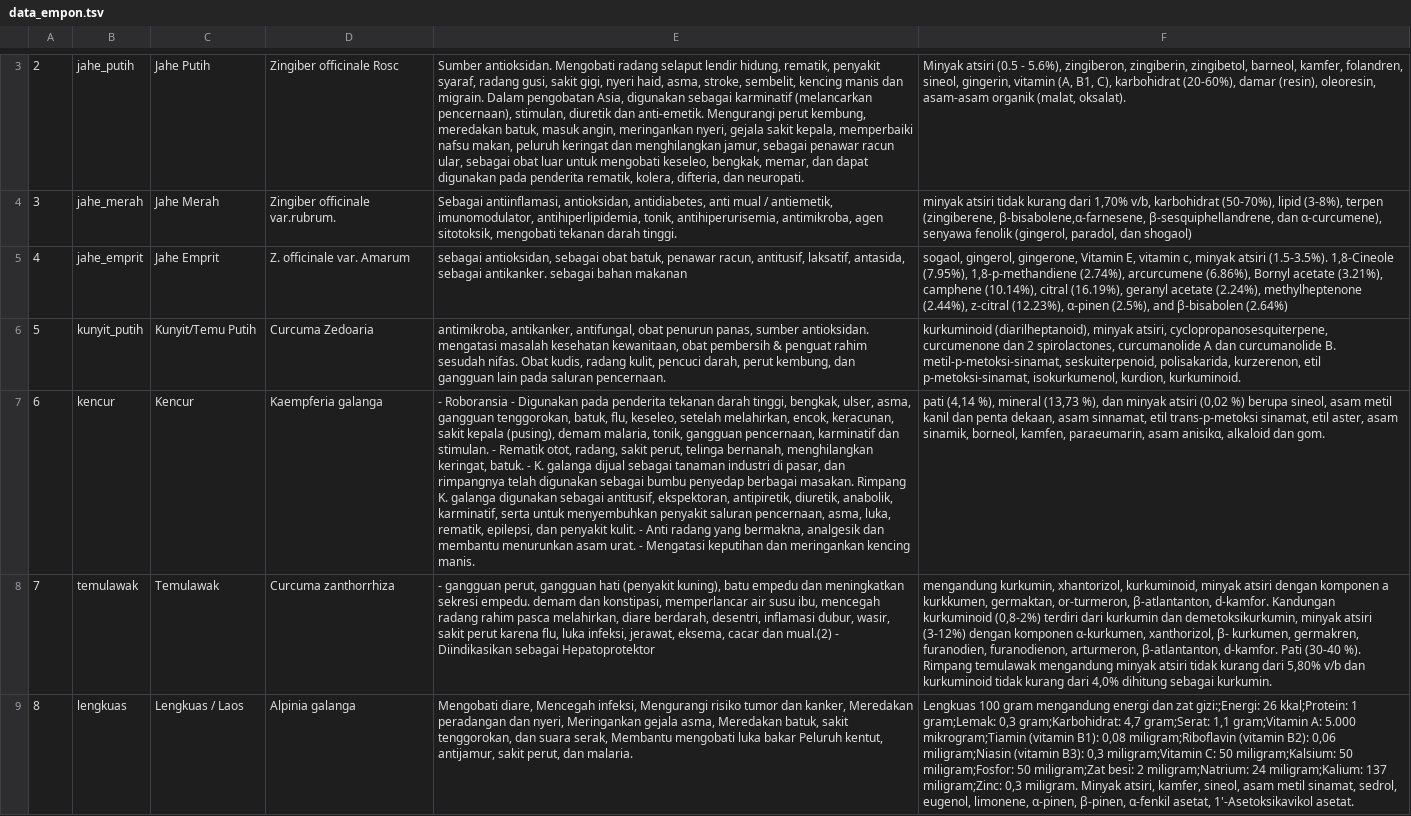
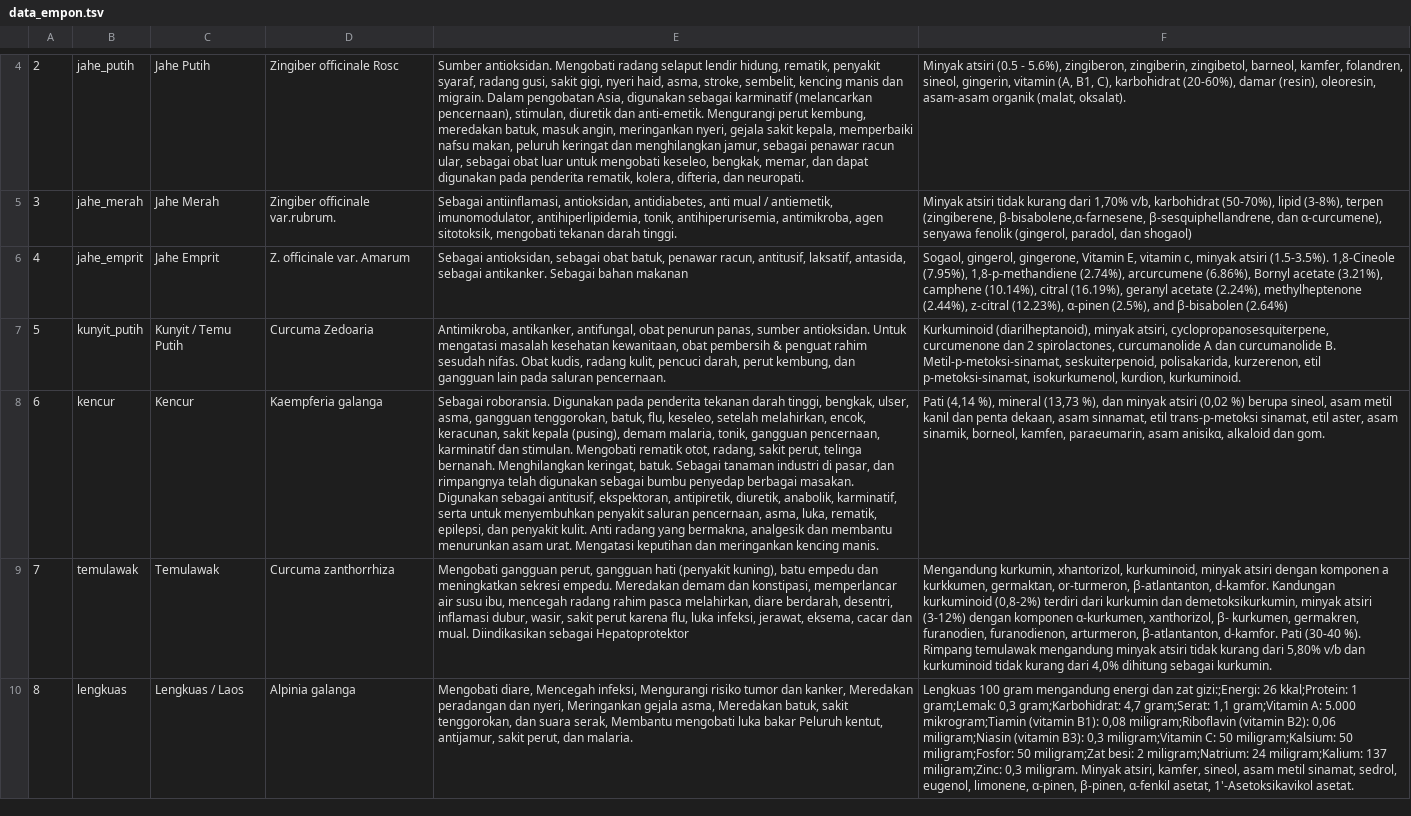
Before and after one commit to owenlieyanto/Empon-App, a TSV file: android_empon_ta/app/src/main/assets/data_empon.tsv, drawn as a sheet; only a part is shown, gaps mark what is left out; addresses are those after the commit; the diff covers the shown part only; the diff names each change by its address in the sheet, - before the commit and + after, or states it on an @@ line.

Commit message:
app ready for deployment (untuk bab 6, kuesioner)

```diff
--- a/android_empon_ta/app/src/main/assets/data_empon.tsv
+++ b/android_empon_ta/app/src/main/assets/data_empon.tsv
-F5: minyak atsiri tidak…
+F5: Minyak atsiri tidak…
-E6: sebagai antioksidan, sebagai obat batuk, penawar racun, antitusif, laksatif, antasida, sebagai antikanker. sebagai bahan makanan
+E6: Sebagai antioksidan, sebagai obat batuk, penawar racun, antitusif, laksatif, antasida, sebagai antikanker. Sebagai bahan makanan
-F6: sogaol, gingerol, gingerone,…
+F6: Sogaol, gingerol, gingerone,…
-C7: Kunyit/Temu Putih
+C7: Kunyit / Temu Putih
-E7: antimikroba, antikanker, antifungal, obat penurun panas, sumber antioksidan. mengatasi masalah…
+E7: Antimikroba, antikanker, antifungal, obat penurun panas, sumber antioksidan. Untuk mengatasi masalah…
-F7: kurkuminoid (diarilheptanoid), minyak atsiri, cyclopropanosesquiterpene, curcumenone dan 2 spirolactones, curcumanolide A dan curcumanolide B. metil-p-metoksi-sinamat, seskuiterpenoid, polisakarida,…
+F7: Kurkuminoid (diarilheptanoid), minyak atsiri, cyclopropanosesquiterpene, curcumenone dan 2 spirolactones, curcumanolide A dan curcumanolide B. Metil-p-metoksi-sinamat, seskuiterpenoid, polisakarida,…
-E8: - Roboransia - Digunakan pada penderita tekanan darah tinggi, bengkak, ulser, asma, gangguan tenggorokan, batuk, flu, keseleo, setelah melahirkan, encok, keracunan, sakit kepala (pusing), demam malaria, tonik, gangguan pencernaan, karminatif dan stimulan. - Rematik otot, radang, sakit perut, telinga bernanah, menghilangkan keringat, batuk. - K. galanga dijual sebagai tanaman industri di pasar, dan rimpangnya telah digunakan sebagai bumbu penyedap berbagai masakan. Rimpang K. galanga digunakan sebagai antitusif, ekspektoran, antipiretik, diuretik, anabolik, karminatif, serta untuk menyembuhkan penyakit saluran pencernaan, asma, luka, rematik, epilepsi, dan penyakit kulit. - Anti radang yang bermakna, analgesik dan membantu menurunkan asam urat. - Mengatasi keputihan…
+E8: Sebagai roboransia. Digunakan pada penderita tekanan darah tinggi, bengkak, ulser, asma, gangguan tenggorokan, batuk, flu, keseleo, setelah melahirkan, encok, keracunan, sakit kepala (pusing), demam malaria, tonik, gangguan pencernaan, karminatif dan stimulan. Mengobati rematik otot, radang, sakit perut, telinga bernanah. Menghilangkan keringat, batuk. Sebagai tanaman industri di pasar, dan rimpangnya telah digunakan sebagai bumbu penyedap berbagai masakan. Digunakan sebagai antitusif, ekspektoran, antipiretik, diuretik, anabolik, karminatif, serta untuk menyembuhkan penyakit saluran pencernaan, asma, luka, rematik, epilepsi, dan penyakit kulit. Anti radang yang bermakna, analgesik dan membantu menurunkan asam urat. Mengatasi keputihan…
-F8: pati (4,14 %),…
+F8: Pati (4,14 %),…
-E9: - gangguan perut, gangguan hati (penyakit kuning), batu empedu dan meningkatkan sekresi empedu. demam dan konstipasi, memperlancar air susu ibu, mencegah radang rahim pasca melahirkan, diare berdarah, desentri, inflamasi dubur, wasir, sakit perut karena flu, luka infeksi, jerawat, eksema, cacar dan mual.(2) - Diindikasikan sebagai…
+E9: Mengobati gangguan perut, gangguan hati (penyakit kuning), batu empedu dan meningkatkan sekresi empedu. Meredakan demam dan konstipasi, memperlancar air susu ibu, mencegah radang rahim pasca melahirkan, diare berdarah, desentri, inflamasi dubur, wasir, sakit perut karena flu, luka infeksi, jerawat, eksema, cacar dan mual. Diindikasikan sebagai…
-F9: mengandung kurkumin, xhantorizol,…
+F9: Mengandung kurkumin, xhantorizol,…
```
Also changed, not shown: 1 added row and 4 edited cells elsewhere in this file, 9 other files.
